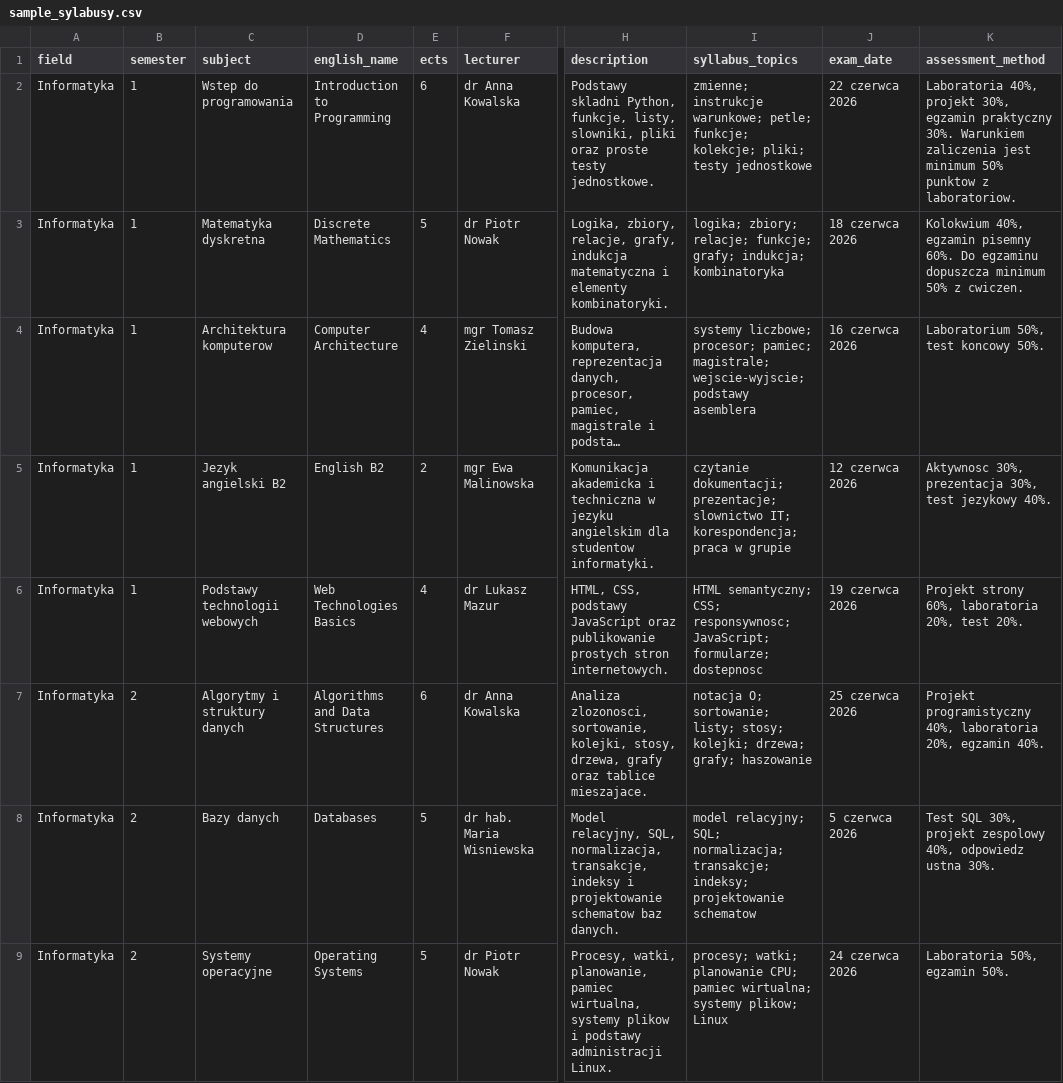
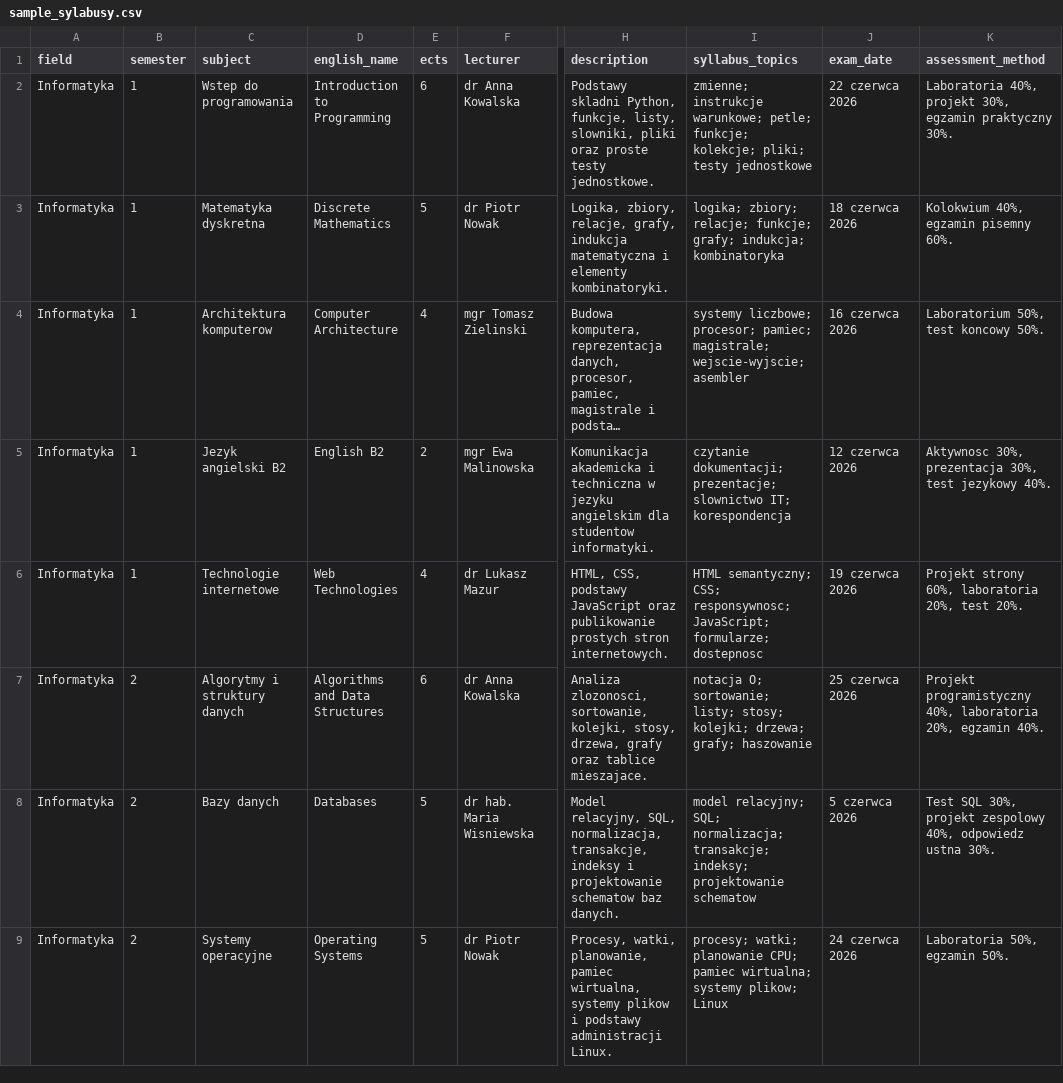
Before and after one commit to DrFlach/ChatBotLLM, a CSV file: data/raw/sample_sylabusy.csv, drawn as a sheet; only a part is shown, gaps mark what is left out; long unchanged cells end in …; the diff covers the shown part only; the diff names each change by its address in the sheet, - before the commit and + after, or states it on an @@ line.

```diff
--- a/data/raw/sample_sylabusy.csv
+++ b/data/raw/sample_sylabusy.csv
-K2 (assessment_method): …praktyczny 30%. Warunkiem zaliczenia jest minimum 50% punktow z laboratoriow.
+K2 (assessment_method): …praktyczny 30%.
-K3 (assessment_method): …pisemny 60%. Do egzaminu dopuszcza minimum 50% z cwiczen.
+K3 (assessment_method): …pisemny 60%.
-I4 (syllabus_topics): …magistrale; wejscie-wyjscie; podstawy asemblera
+I4 (syllabus_topics): …magistrale; wejscie-wyjscie; asembler
-I5 (syllabus_topics): …slownictwo IT; korespondencja; praca w grupie
+I5 (syllabus_topics): …slownictwo IT; korespondencja
-C6 (subject): Podstawy technologii webowych
+C6 (subject): Technologie internetowe
-D6 (english_name): Web Technologies Basics
+D6 (english_name): Web Technologies
```
Also changed, not shown: 12 added rows, 1 removed row and 4 edited cells elsewhere in this file, 10 other files.
